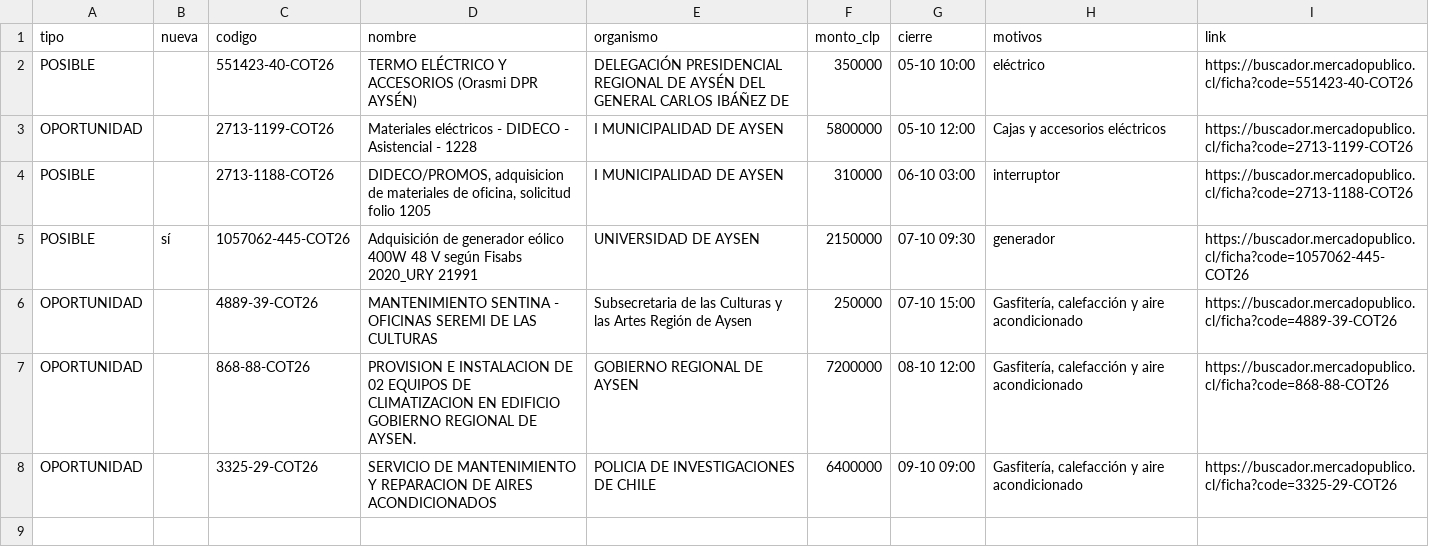
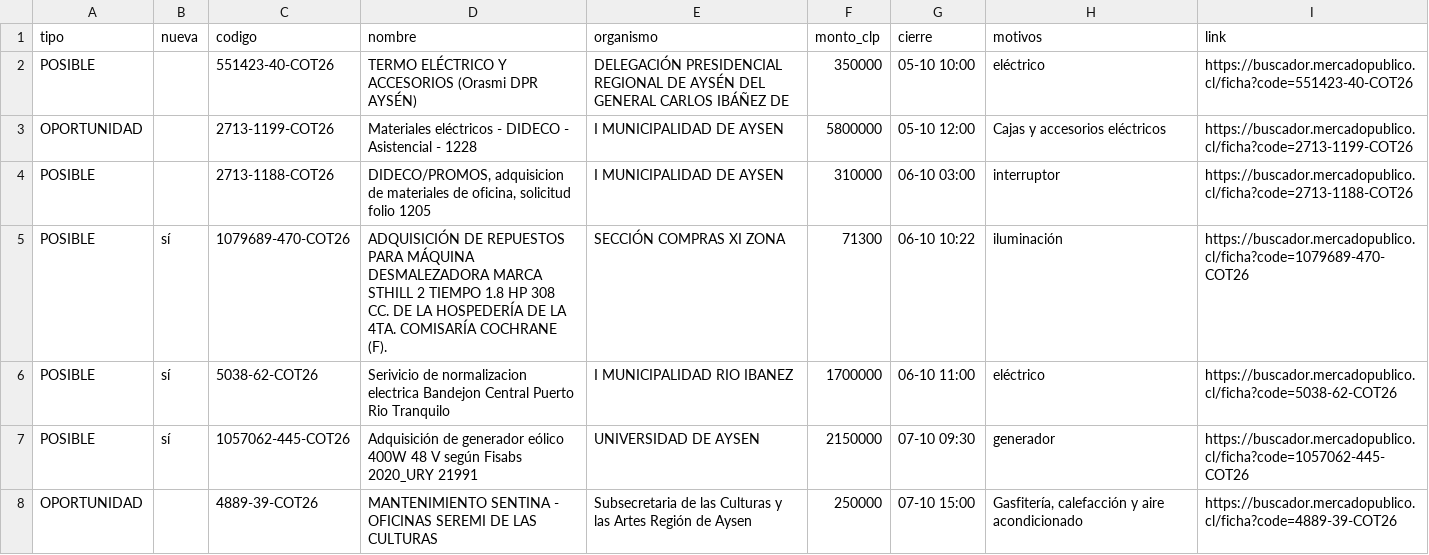
Before and after one commit to ricardoarevalo2/radar-aysen, a CSV file: docs/z-f3312e8e/oportunidades.csv, drawn as a sheet; only a part is shown; the shorter side is filled out with more unchanged rows; the diff names each change by its address in the sheet, - before the commit and + after, or states it on an @@ line.

```diff
--- a/docs/z-f3312e8e/oportunidades.csv
+++ b/docs/z-f3312e8e/oportunidades.csv
+row 5: POSIBLE | sí | 1079689-470-COT26 | ADQUISICIÓN DE REPUESTOS PARA MÁQUINA DESMALEZADORA MARCA STHILL 2 TIEMPO 1.8 HP 308 CC. DE LA HOSPEDERÍA DE LA 4TA. COMISARÍA COCHRANE (F). | SECCIÓN COMPRAS XI ZONA | 71300 | 06-10 10:22 | iluminación | https://buscador.mercadopublico.cl/ficha?code=1079689-470-COT26
+row 6: POSIBLE | sí | 5038-62-COT26 | Serivicio de normalizacion electrica Bandejon Central Puerto Rio Tranquilo | I MUNICIPALIDAD RIO IBANEZ | 1700000 | 06-10 11:00 | eléctrico | https://buscador.mercadopublico.cl/ficha?code=5038-62-COT26
```
Also changed, not shown: 5 other files.
